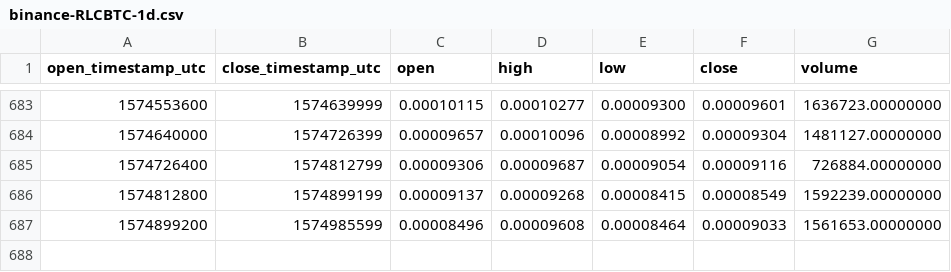
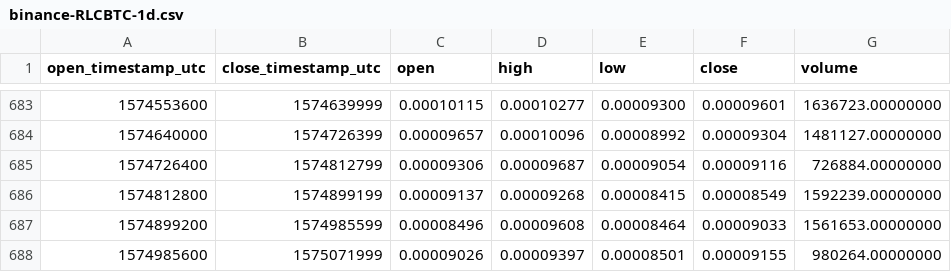
Before and after one commit to cryptobigbro/binance-RLCBTC, a CSV file: binance-RLCBTC-1d.csv, drawn as a sheet; only a part is shown, gaps mark what is left out; the diff names each change by its address in the sheet, - before the commit and + after, or states it on an @@ line.

Commit message:
Update OHLCV data.

```diff
--- a/binance-RLCBTC-1d.csv
+++ b/binance-RLCBTC-1d.csv
+row 688: 1574985600 | 1575071999 | 0.00009026 | 0.00009397 | 0.00008501 | 0.00009155 | 980264.00000000
```
Also changed, not shown: 1 other file.
